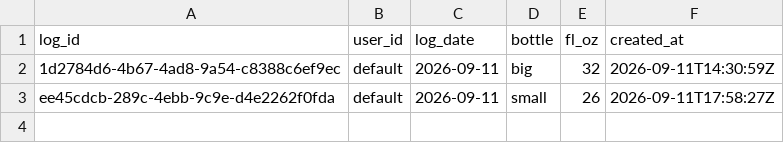
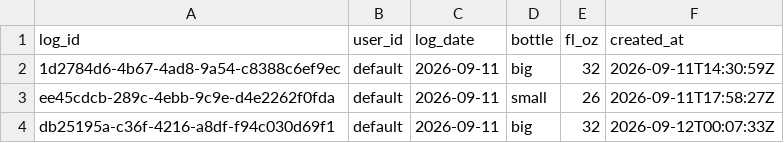
Before and after one commit to auckiefenstermacher19-cmd/MyFitnessClone, a CSV file: water_log.csv, drawn as a sheet.

Commit message:
water: +32 fl oz 2026-09-11

```diff
--- a/water_log.csv
+++ b/water_log.csv
@@ -3 +3,2 @@ log_id,user_id,log_date,bottle,fl_oz,created_at
 ee45cdcb-289c-4ebb-9c9e-d4e2262f0fda,default,2026-09-11,small,26,2026-09-11T17:58:27Z
+db25195a-c36f-4216-a8df-f94c030d69f1,default,2026-09-11,big,32,2026-09-12T00:07:33Z
```
